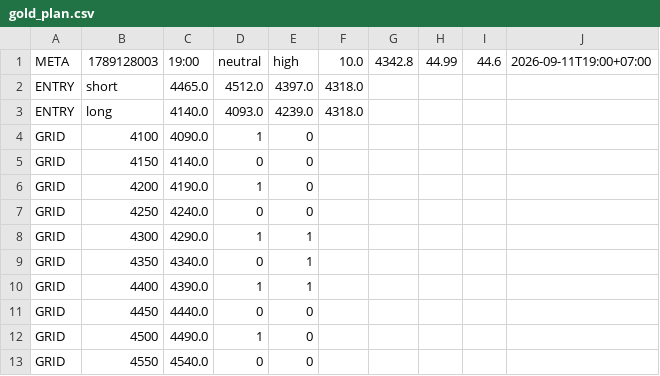
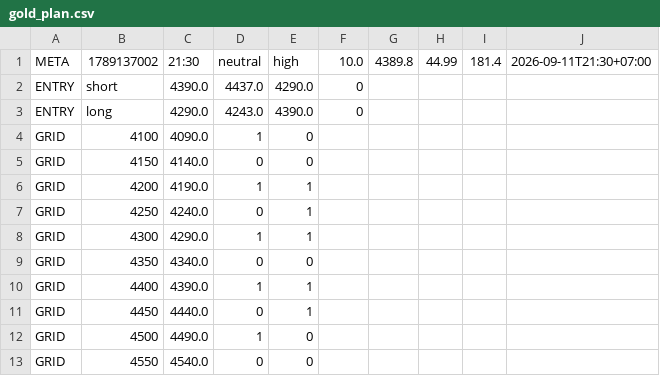
Before and after one commit to perpetualpp-rgb/gold-oi-dashboard, a CSV file: data/gold_plan.csv, drawn as a sheet.

Commit message:
Auto plan 21:30 2026-09-11

```diff
--- a/data/gold_plan.csv
+++ b/data/gold_plan.csv
@@ -1,12 +1,12 @@
-META,1789128003,19:00,neutral,high,10.0,4342.8,44.99,44.6,2026-09-11T19:00+07:00
-ENTRY,short,4465.0,4512.0,4397.0,4318.0
-ENTRY,long,4140.0,4093.0,4239.0,4318.0
+META,1789137002,21:30,neutral,high,10.0,4389.8,44.99,181.4,2026-09-11T21:30+07:00
+ENTRY,short,4390.0,4437.0,4290.0,0
+ENTRY,long,4290.0,4243.0,4390.0,0
 GRID,4100,4090.0,1,0
 GRID,4150,4140.0,0,0
-GRID,4200,4190.0,1,0
-GRID,4250,4240.0,0,0
+GRID,4200,4190.0,1,1
+GRID,4250,4240.0,0,1
 GRID,4300,4290.0,1,1
-GRID,4350,4340.0,0,1
+GRID,4350,4340.0,0,0
 GRID,4400,4390.0,1,1
-GRID,4450,4440.0,0,0
+GRID,4450,4440.0,0,1
 GRID,4500,4490.0,1,0
```
Also changed, not shown: 4 other files.
